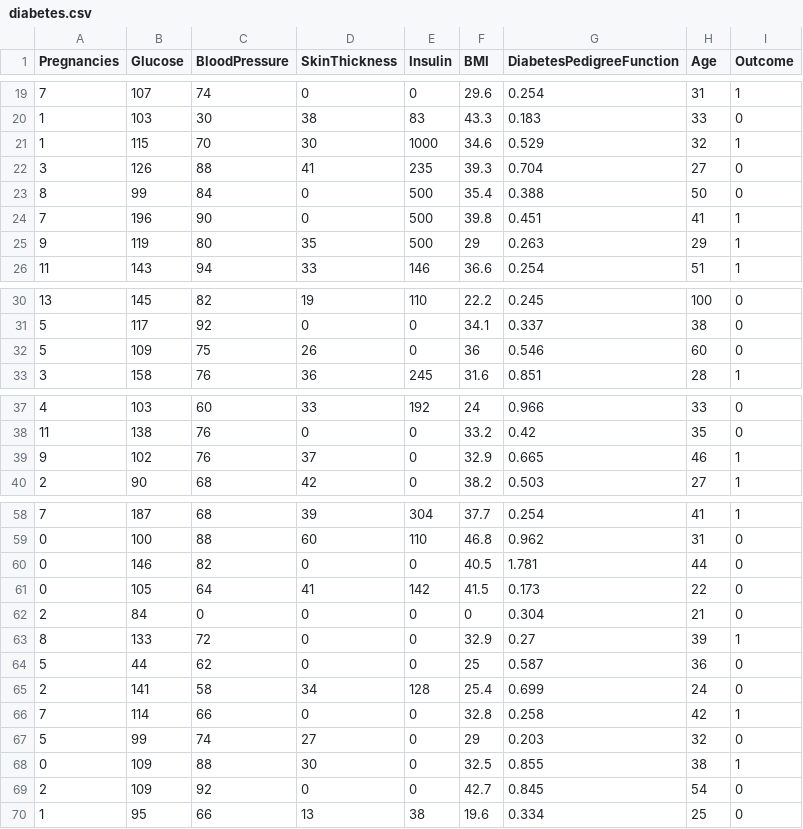
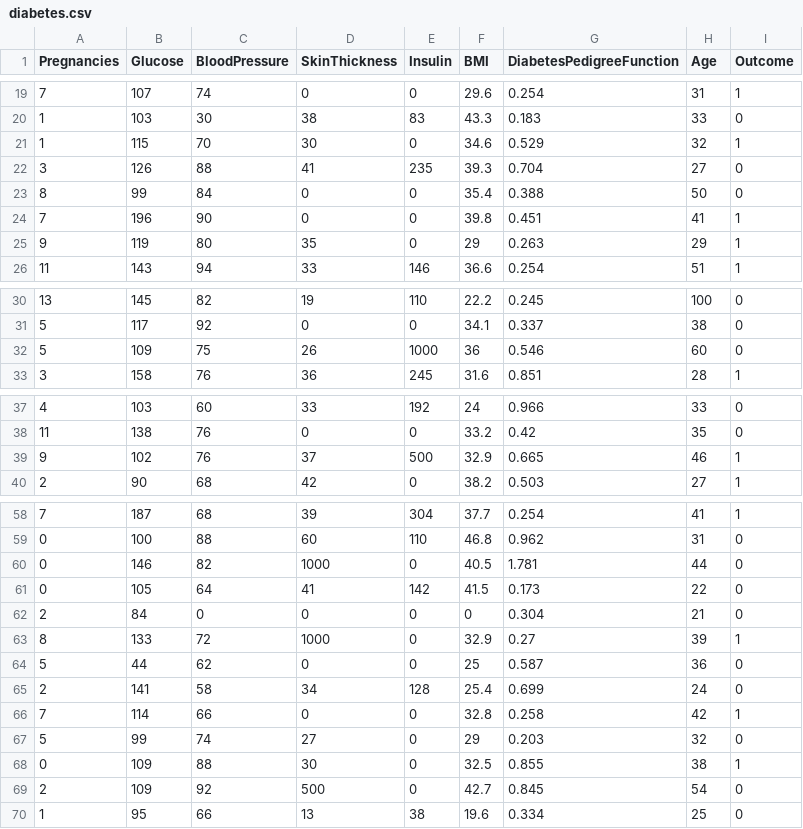
Before and after one commit to Devesh-cyber/InsightFlow-AI, a CSV file: backend/uploads/diabetes.csv, drawn as a sheet; only a part is shown, gaps mark what is left out; the diff covers the shown part only.

```diff
--- a/backend/uploads/diabetes.csv
+++ b/backend/uploads/diabetes.csv
@@ -20,7 +20,7 @@ Pregnancies,Glucose,BloodPressure,SkinThickness,Insulin,BMI,DiabetesPedigreeFunc
 1,103,30,38,83,43.3,0.183,33,0
-1,115,70,30,1000,34.6,0.529,32,1
+1,115,70,30,0,34.6,0.529,32,1
 3,126,88,41,235,39.3,0.704,27,0
-8,99,84,0,500,35.4,0.388,50,0
-7,196,90,0,500,39.8,0.451,41,1
-9,119,80,35,500,29,0.263,29,1
+8,99,84,0,0,35.4,0.388,50,0
+7,196,90,0,0,39.8,0.451,41,1
+9,119,80,35,0,29,0.263,29,1
 11,143,94,33,146,36.6,0.254,51,1
@@ -31,3 +31,3 @@ Pregnancies,Glucose,BloodPressure,SkinThickness,Insulin,BMI,DiabetesPedigreeFunc
 5,117,92,0,0,34.1,0.337,38,0
-5,109,75,26,0,36,0.546,60,0
+5,109,75,26,1000,36,0.546,60,0
 3,158,76,36,245,31.6,0.851,28,1
@@ -38,3 +38,3 @@ Pregnancies,Glucose,BloodPressure,SkinThickness,Insulin,BMI,DiabetesPedigreeFunc
 11,138,76,0,0,33.2,0.42,35,0
-9,102,76,37,0,32.9,0.665,46,1
+9,102,76,37,500,32.9,0.665,46,1
 2,90,68,42,0,38.2,0.503,27,1
@@ -59,6 +59,6 @@ Pregnancies,Glucose,BloodPressure,SkinThickness,Insulin,BMI,DiabetesPedigreeFunc
 0,100,88,60,110,46.8,0.962,31,0
-0,146,82,0,0,40.5,1.781,44,0
+0,146,82,1000,0,40.5,1.781,44,0
 0,105,64,41,142,41.5,0.173,22,0
 2,84,0,0,0,0,0.304,21,0
-8,133,72,0,0,32.9,0.27,39,1
+8,133,72,1000,0,32.9,0.27,39,1
 5,44,62,0,0,25,0.587,36,0
@@ -68,3 +68,3 @@ Pregnancies,Glucose,BloodPressure,SkinThickness,Insulin,BMI,DiabetesPedigreeFunc
 0,109,88,30,0,32.5,0.855,38,1
-2,109,92,0,0,42.7,0.845,54,0
+2,109,92,500,0,42.7,0.845,54,0
 1,95,66,13,38,19.6,0.334,25,0
```
Also changed, not shown: 1 edited cell elsewhere in this file, 7 other files.
